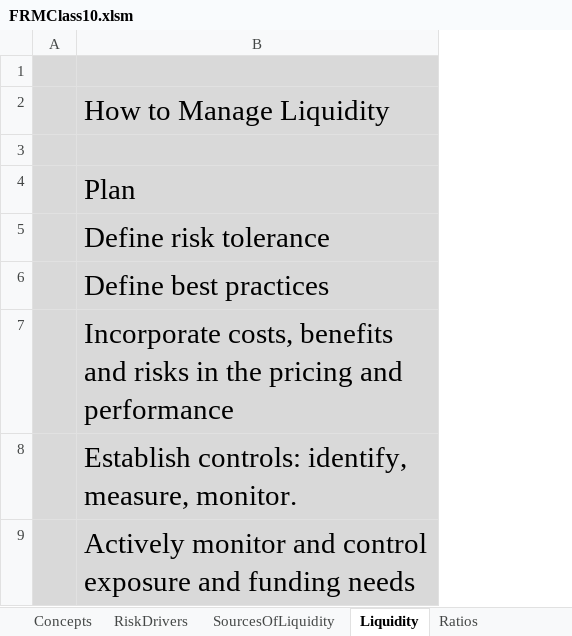
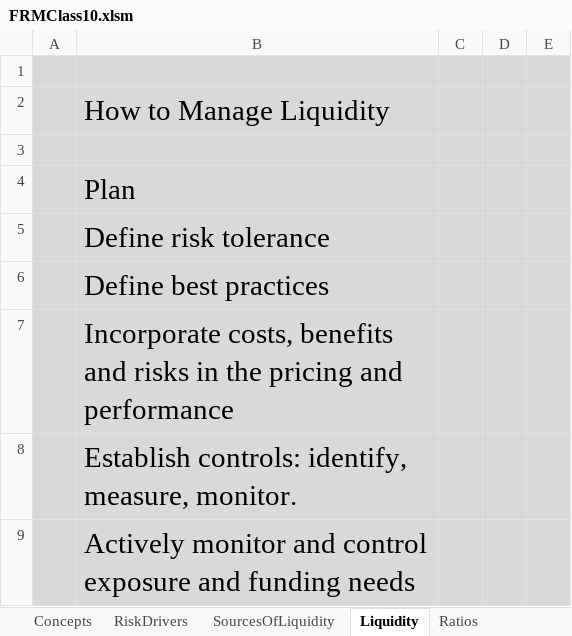
Before and after one commit to DavidRomoff/FRM, an Excel workbook: FRMClass10.xlsm, sheet Liquidity, drawn as a sheet; only a part is shown; values as stored, in another font and other column widths than the file's, no borders; removed rows and columns are numbered as before the commit, all else as after; the diff covers the shown part only; the diff names each change by its address in the sheet, - before the commit and + after, or states it on an @@ line.

```diff
--- a/FRMClass10.xlsm (sheet Liquidity)
+++ b/FRMClass10.xlsm (sheet Liquidity)
-column A, empty
+column A, empty
+column C, empty
+column D, empty
+column E, empty
```
Also changed, not shown: 56 added rows elsewhere in this sheet, sheet SourcesOfLiquidity, sheet Matz Ch2.6, sheet IMix1Calc, formulas that keep their value, 4 other files.
